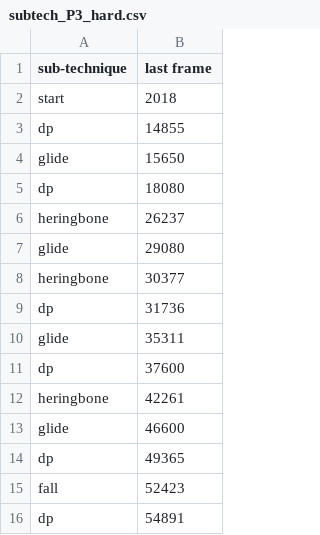
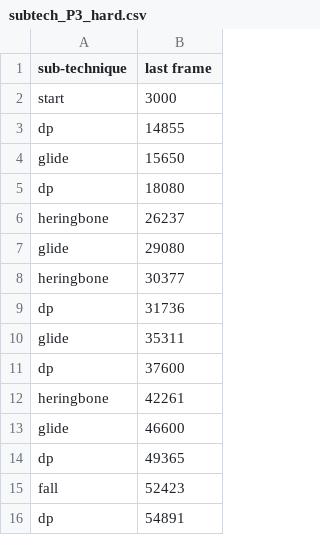
Before and after one commit to luceskywalker/xski, a CSV file: files/subtech_P3_hard.csv, drawn as a sheet.

```diff
--- a/files/subtech_P3_hard.csv
+++ b/files/subtech_P3_hard.csv
@@ -1,3 +1,3 @@
 sub-technique;last frame
-start;2018
+start;3000
 dp;14855
```
Also changed, not shown: files/subtech_P3_easy.csv, 6 other files.
